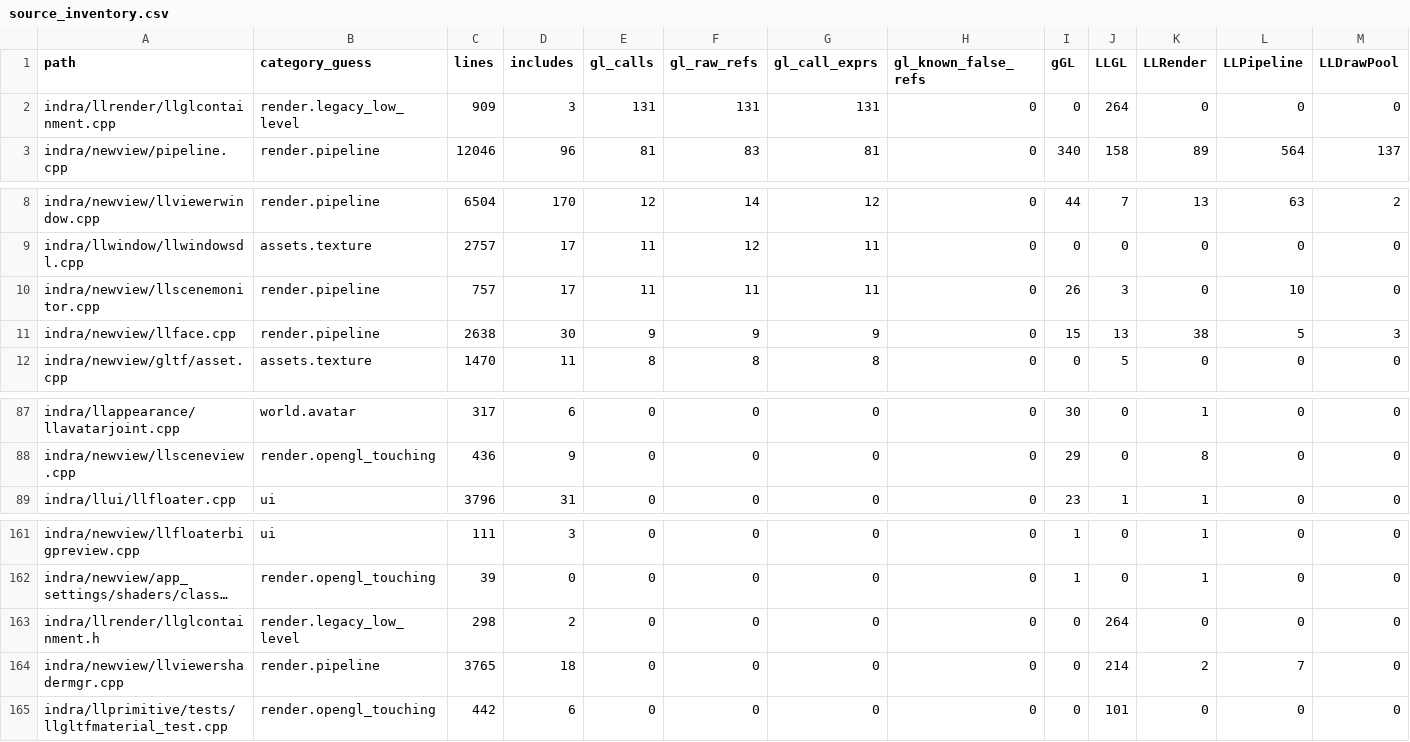
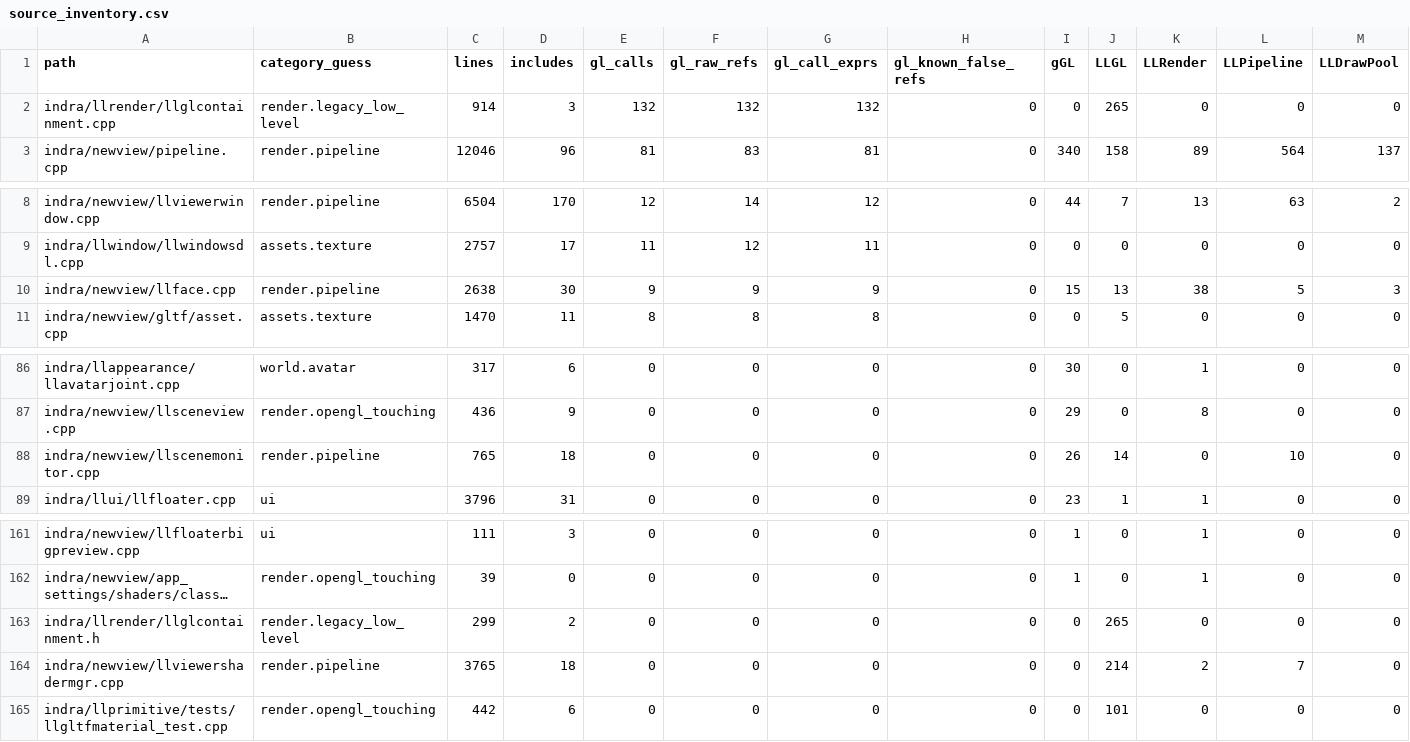
Before and after one commit to Minuit-Ferina/Mare-viewer, a CSV file: docs/architecture/generated/source_inventory.csv, drawn as a sheet; only a part is shown, gaps mark what is left out; long unchanged cells end in …; removed rows and columns are numbered as before the commit, all else as after; rows hold the shown columns only; the diff names each change by its address in the sheet, - before the commit and + after, or states it on an @@ line.

Commit message:
newview: contain scene monitor gl calls

```diff
--- a/docs/architecture/generated/source_inventory.csv
+++ b/docs/architecture/generated/source_inventory.csv
-C2 (lines): 909
+C2 (lines): 914
-E2 (gl_calls): 131
+E2 (gl_calls): 132
-F2 (gl_raw_refs): 131
+F2 (gl_raw_refs): 132
-G2 (gl_call_exprs): 131
+G2 (gl_call_exprs): 132
-J2 (LLGL): 264
+J2 (LLGL): 265
-row 10: indra/newview/llscenemonitor.cpp | render.pipeline | 757 | 17 | 11 | 11 | 11 | 0 | 26 | 3 | 0 | 10 | 0
+row 88: indra/newview/llscenemonitor.cpp | render.pipeline | 765 | 18 | 0 | 0 | 0 | 0 | 26 | 14 | 0 | 10 | 0
-C163 (lines): 298
+C163 (lines): 299
-J163 (LLGL): 264
+J163 (LLGL): 265
```
Also changed, not shown: 5 other files.
